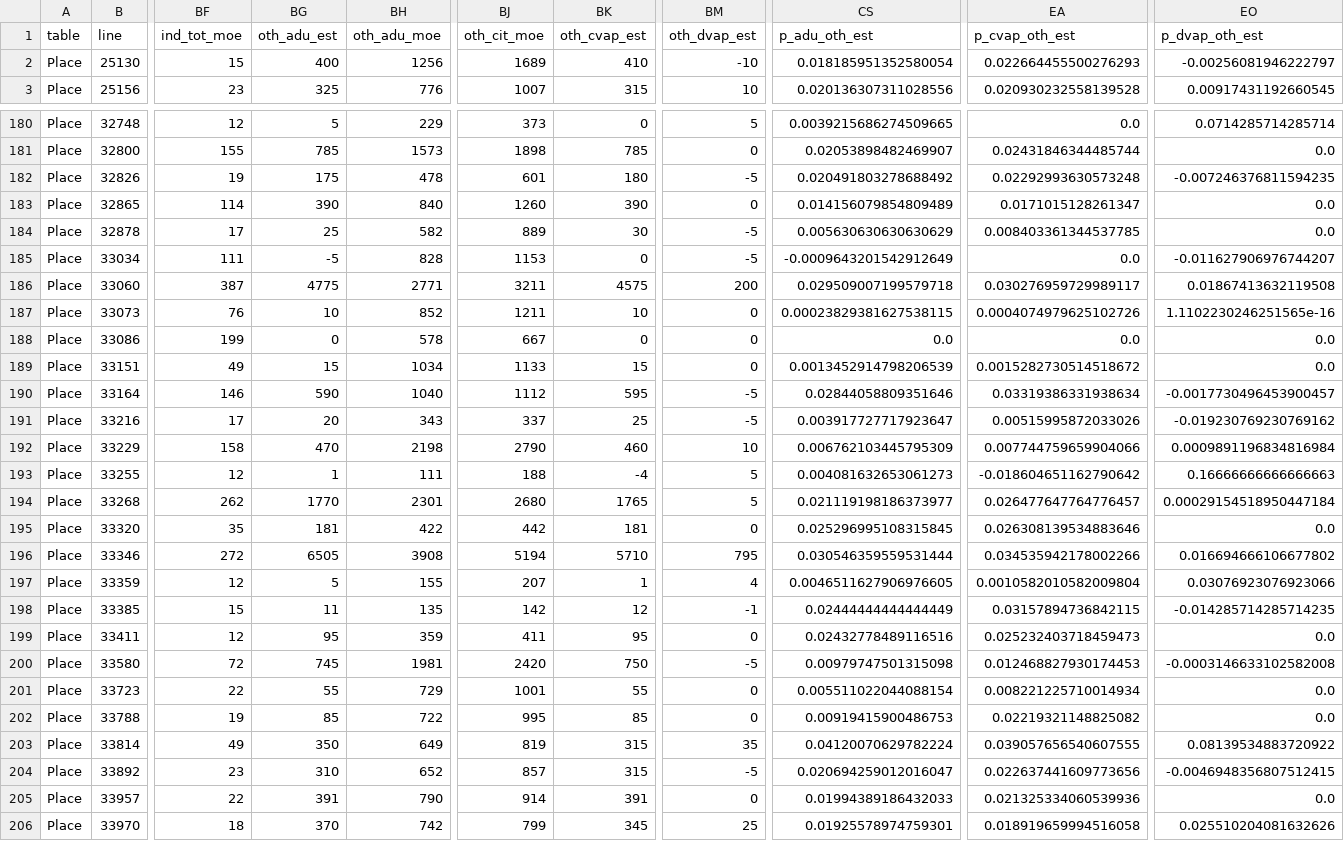
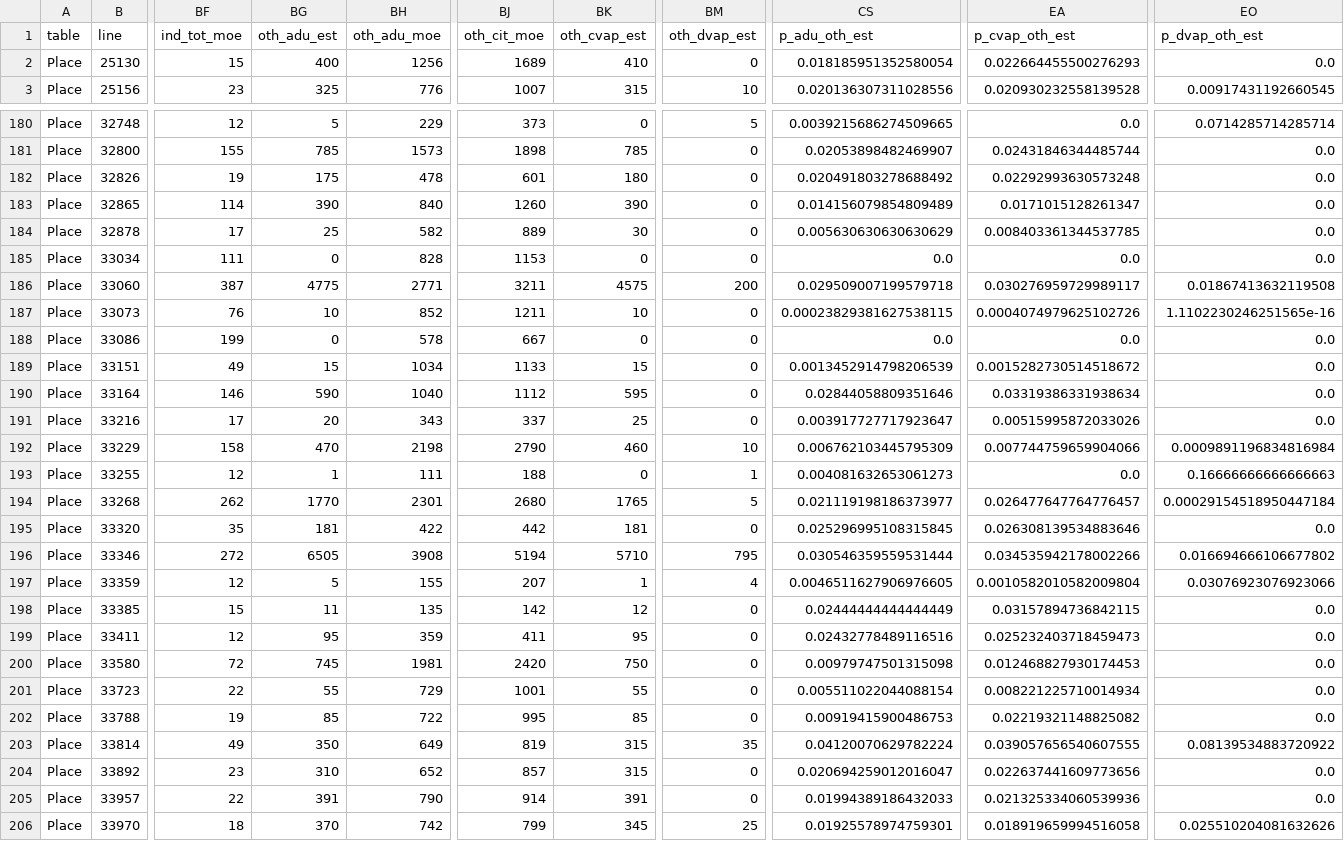
Before and after one commit to ic-institute/democracy-deserts, a CSV file: output/ca-cities.csv, drawn as a sheet; only a part is shown, gaps mark what is left out; the diff covers the shown part only; the diff names each change by its address in the sheet, - before the commit and + after, or states it on an @@ line.

```diff
--- a/output/ca-cities.csv
+++ b/output/ca-cities.csv
-BM2 (oth_dvap_est): -10
+BM2 (oth_dvap_est): 0
-EO2 (p_dvap_oth_est): -0.00256081946222797
+EO2 (p_dvap_oth_est): 0.0
-BM182 (oth_dvap_est): -5
+BM182 (oth_dvap_est): 0
-EO182 (p_dvap_oth_est): -0.007246376811594235
+EO182 (p_dvap_oth_est): 0.0
-BM184:BM185 (oth_dvap_est): -5
+BM184:BM185 (oth_dvap_est): 0
-BG185 (oth_adu_est): -5
+BG185 (oth_adu_est): 0
-CS185 (p_adu_oth_est): -0.0009643201542912649
+CS185 (p_adu_oth_est): 0.0
-EO185 (p_dvap_oth_est): -0.011627906976744207
+EO185 (p_dvap_oth_est): 0.0
-BM190:BM191 (oth_dvap_est): -5
+BM190:BM191 (oth_dvap_est): 0
-EO190 (p_dvap_oth_est): -0.0017730496453900457
+EO190 (p_dvap_oth_est): 0.0
-EO191 (p_dvap_oth_est): -0.019230769230769162
+EO191 (p_dvap_oth_est): 0.0
-BK193 (oth_cvap_est): -4
+BK193 (oth_cvap_est): 0
-BM193 (oth_dvap_est): 5
+BM193 (oth_dvap_est): 1
-EA193 (p_cvap_oth_est): -0.018604651162790642
+EA193 (p_cvap_oth_est): 0.0
-BM198 (oth_dvap_est): -1
+BM198 (oth_dvap_est): 0
-EO198 (p_dvap_oth_est): -0.014285714285714235
+EO198 (p_dvap_oth_est): 0.0
-BM200 (oth_dvap_est): -5
+BM200 (oth_dvap_est): 0
-EO200 (p_dvap_oth_est): -0.0003146633102582008
+EO200 (p_dvap_oth_est): 0.0
-BM204 (oth_dvap_est): -5
+BM204 (oth_dvap_est): 0
-EO204 (p_dvap_oth_est): -0.0046948356807512415
+EO204 (p_dvap_oth_est): 0.0
```
Also changed, not shown: 144 edited cells elsewhere in this file, 3 other files.
